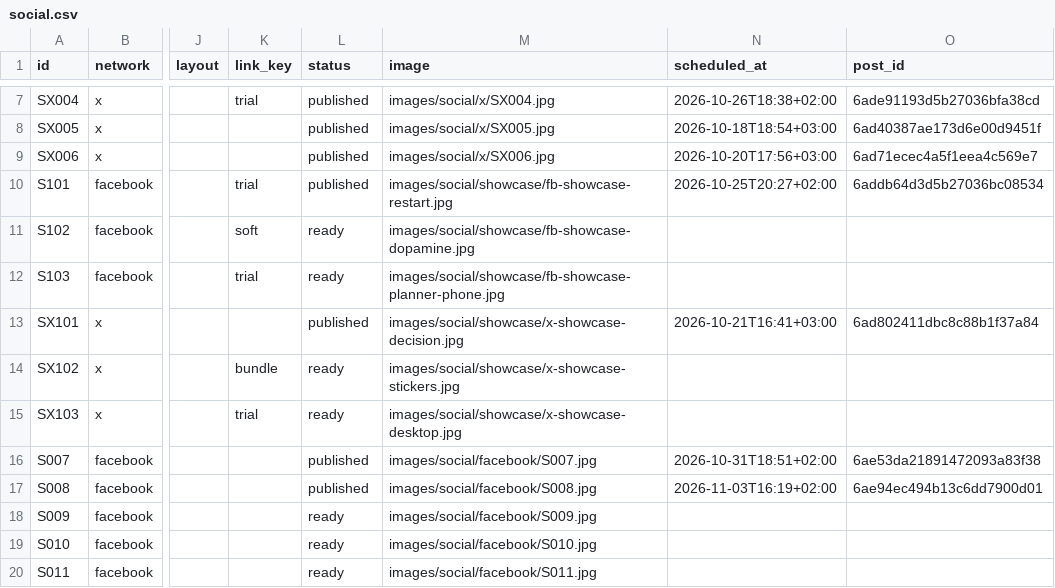
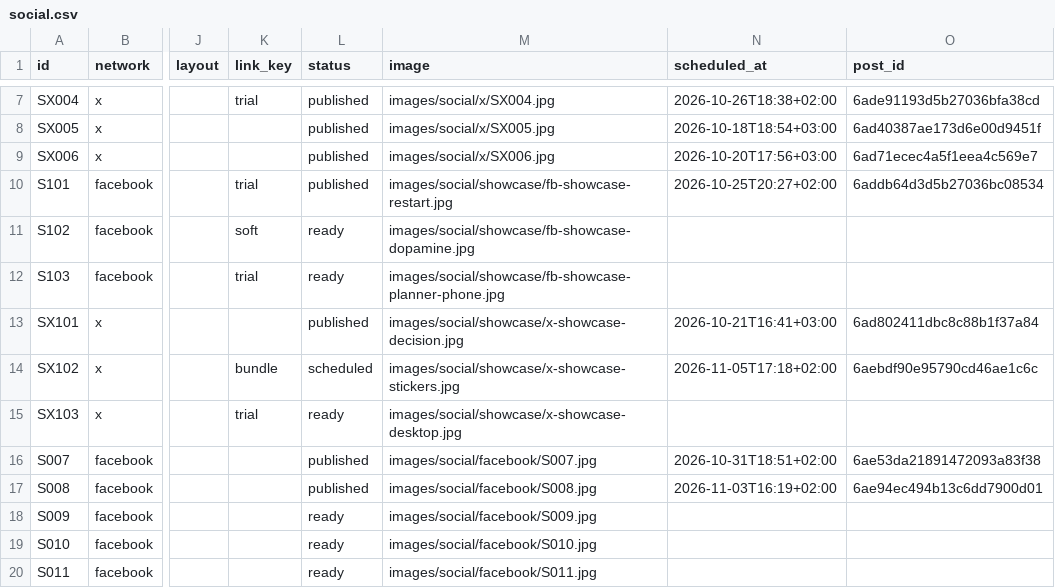
Before and after one commit to vivaticvv-cyber/focus-pins, a CSV file: social.csv, drawn as a sheet; only a part is shown, gaps mark what is left out; the diff names each change by its address in the sheet, - before the commit and + after, or states it on an @@ line.

Commit message:
social: publish statuses

```diff
--- a/social.csv
+++ b/social.csv
-L14 (status): ready
+L14 (status): scheduled
-N14 (scheduled_at): (empty)
+N14 (scheduled_at): 2026-11-05T17:18+02:00
-O14 (post_id): (empty)
+O14 (post_id): 6aebdf90e95790cd46ae1c6c
```
